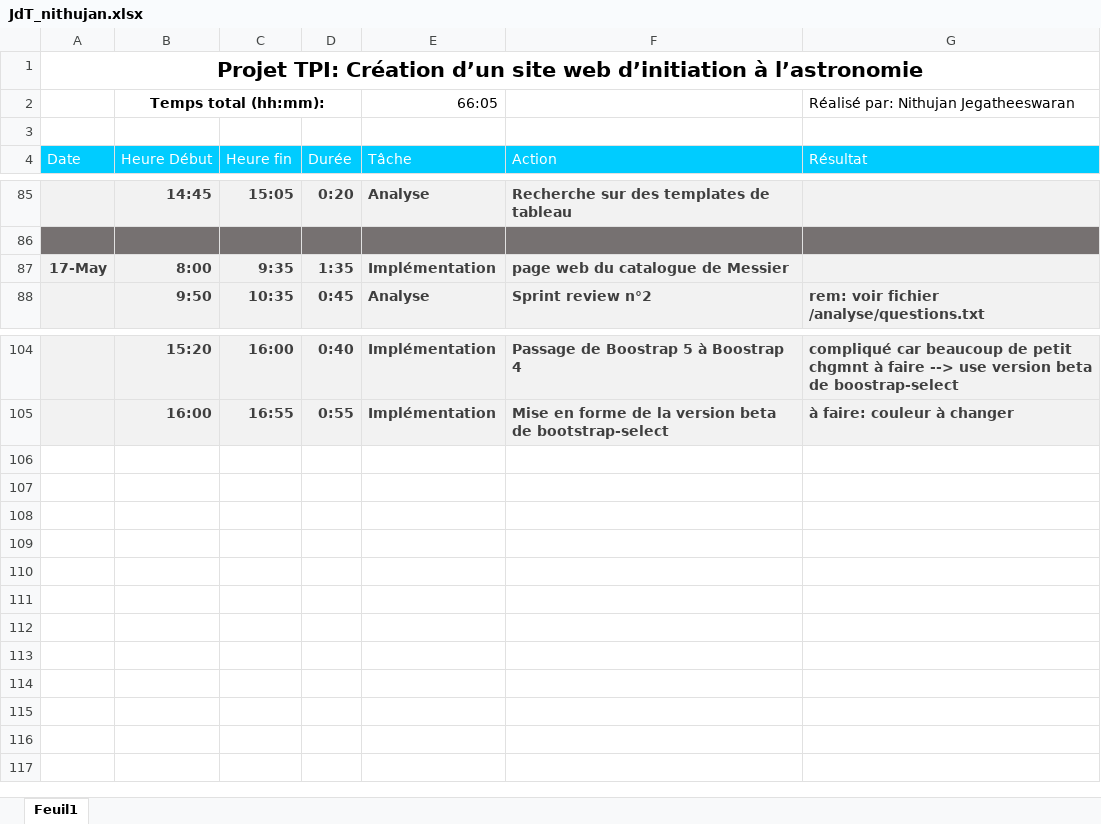
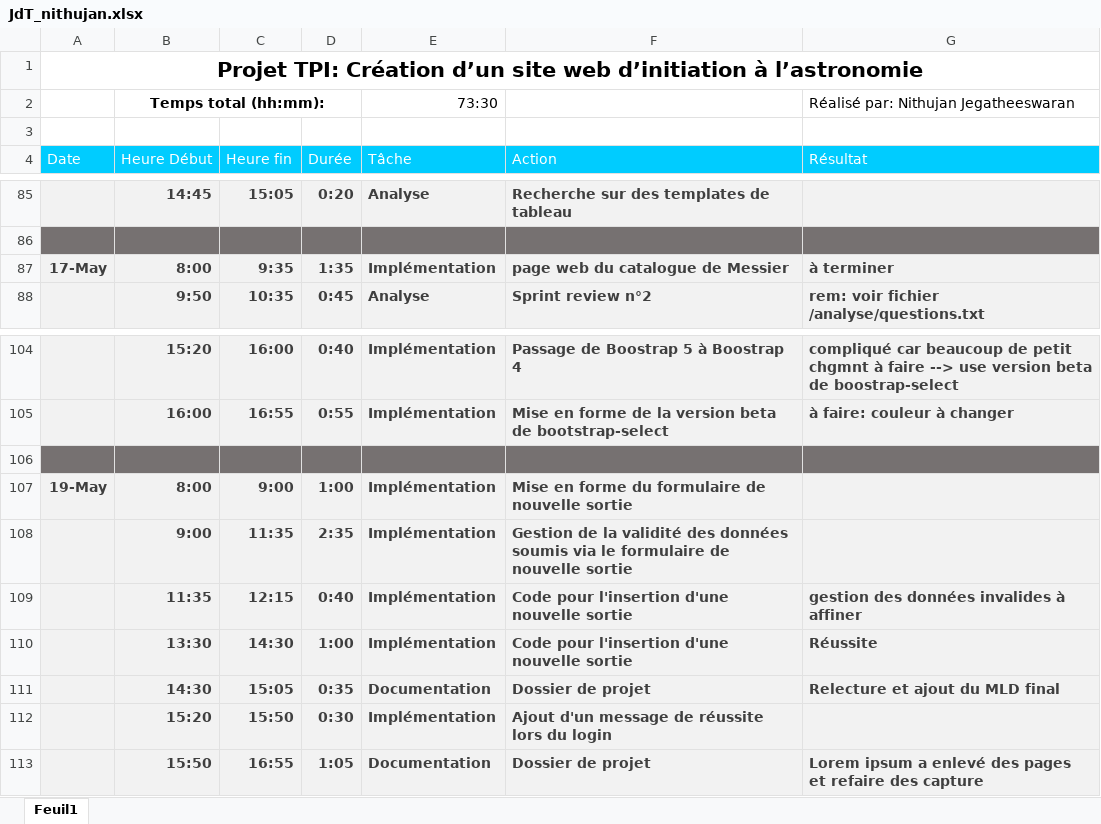
Before and after one commit to J-Nithujan/TPI-astronomie, an Excel workbook: rapports et jdt/JdT_nithujan.xlsx, sheet Feuil1, drawn as a sheet; only a part is shown, gaps mark what is left out; values as stored, in another font and other column widths than the file's, no borders; the diff names each change by its address in the sheet, - before the commit and + after, or states it on an @@ line.

```diff
--- a/rapports et jdt/JdT_nithujan.xlsx (sheet Feuil1)
+++ b/rapports et jdt/JdT_nithujan.xlsx (sheet Feuil1)
-E2 (Tâche): 66:05
+E2 (Tâche): 73:30
-G87 (Résultat): (empty)
+G87 (Résultat): à terminer
+row 106: (empty)
+row 107: 19-May | 8:00 | 9:00 | 1:00 | Implémentation | Mise en forme du formulaire de nouvelle sortie
+row 108:  | 9:00 | 11:35 | 2:35 | Implémentation | Gestion de la validité des données soumis via le formulaire de nouvelle sortie
+row 109:  | 11:35 | 12:15 | 0:40 | Implémentation | Code pour l'insertion d'une nouvelle sortie | gestion des données invalides à affiner
+row 110:  | 13:30 | 14:30 | 1:00 | Implémentation | Code pour l'insertion d'une nouvelle sortie | Réussite
+row 111:  | 14:30 | 15:05 | 0:35 | Documentation | Dossier de projet | Relecture et ajout du MLD final
+row 112:  | 15:20 | 15:50 | 0:30 | Implémentation | Ajout d'un message de réussite lors du login
+row 113:  | 15:50 | 16:55 | 1:05 | Documentation | Dossier de projet | Lorem ipsum a enlevé des pages et refaire des capture
```
Also changed, not shown: 15 other files.
